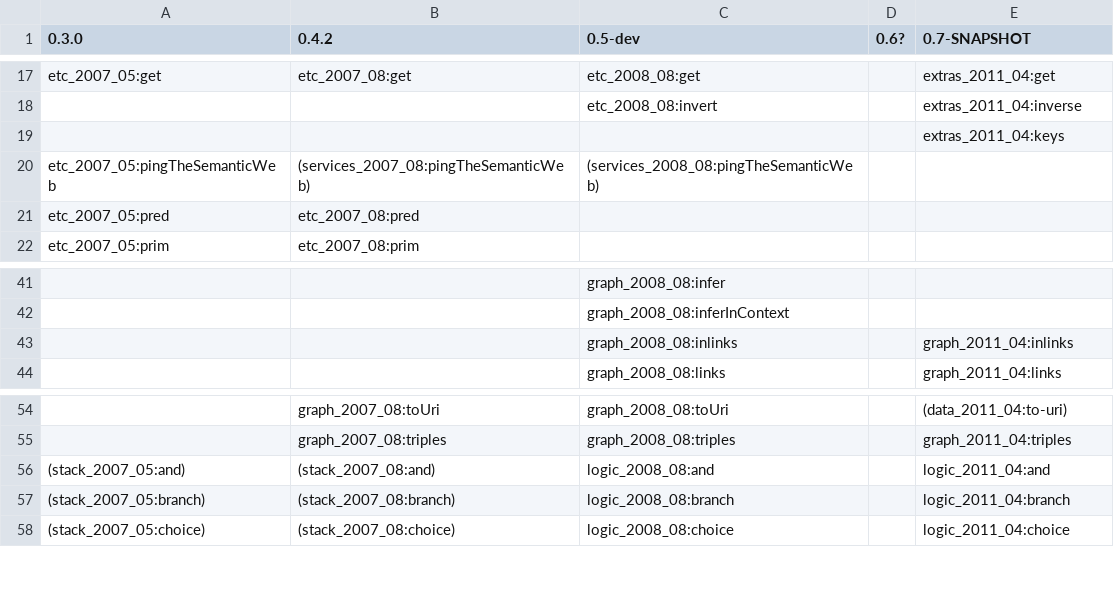
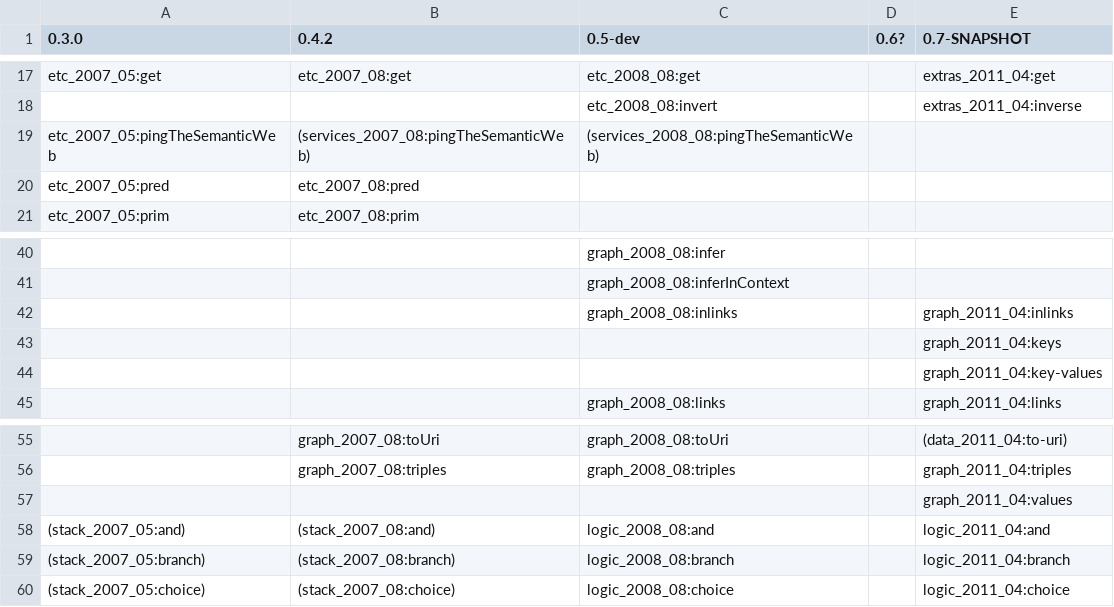
Before and after one commit to joshsh/ripple, a CSV file: doc/primitives_by_release.csv, drawn as a sheet; only a part is shown, gaps mark what is left out; removed rows and columns are numbered as before the commit, all else as after; the diff names each change by its address in the sheet, - before the commit and + after, or states it on an @@ line.

Commit message:
Moved the key/value primitives from extras: into graph:.

```diff
--- a/doc/primitives_by_release.csv
+++ b/doc/primitives_by_release.csv
-row 19:  |  |  |  | extras_2011_04:keys
+row 43:  |  |  |  | graph_2011_04:keys
+row 44:  |  |  |  | graph_2011_04:key-values
+row 57:  |  |  |  | graph_2011_04:values
```
Also changed, not shown: 6 other files.
